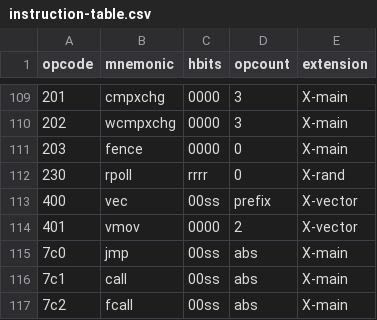
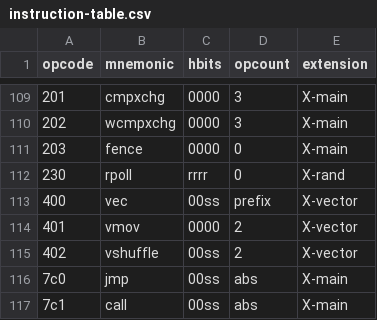
Before and after one commit to Clever-ISA/Clever-ISA, a CSV file: machine-tables/instruction-table.csv, drawn as a sheet; only a part is shown, gaps mark what is left out; the shorter side is filled out with more unchanged rows; the diff names each change by its address in the sheet, - before the commit and + after, or states it on an @@ line.

Commit message:
Update machine tables

```diff
--- a/machine-tables/instruction-table.csv
+++ b/machine-tables/instruction-table.csv
+row 115: 402 | vshuffle | 00ss | 2 | X-vector
```
Also changed, not shown: 1 other file.
